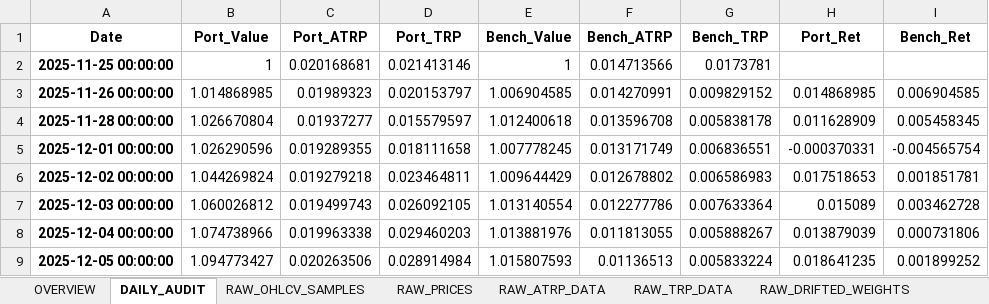
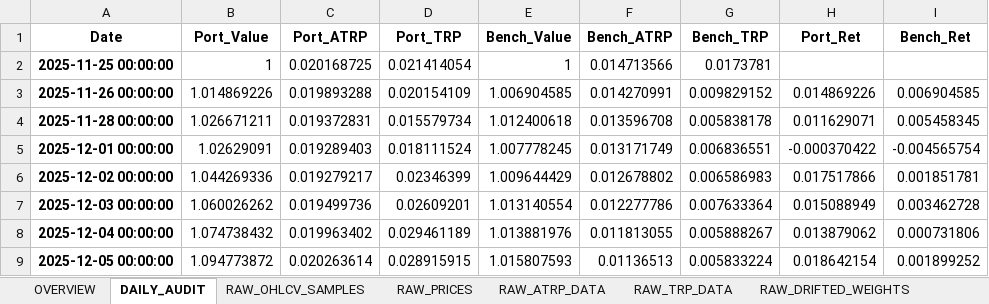
Before and after one commit to pympk/py311, an Excel workbook: stocks/notebooks_RLVR copy/output/Audit_Verification_Report.xlsx, sheet DAILY_AUDIT, drawn as a sheet; only a part is shown; values as stored, in another font and other column widths than the file's, no borders; the diff covers the shown part only; the diff names each change by its address in the sheet, - before the commit and + after, or states it on an @@ line.

```diff
--- a/stocks/notebooks_RLVR copy/output/Audit_Verification_Report.xlsx (sheet DAILY_AUDIT)
+++ b/stocks/notebooks_RLVR copy/output/Audit_Verification_Report.xlsx (sheet DAILY_AUDIT)
-C2 (Port_ATRP): 0.020168681
+C2 (Port_ATRP): 0.020168725
-D2 (Port_TRP): 0.021413146
+D2 (Port_TRP): 0.021414054
-B3 (Port_Value): 1.014868985
+B3 (Port_Value): 1.014869226
-C3 (Port_ATRP): 0.01989323
+C3 (Port_ATRP): 0.019893288
-D3 (Port_TRP): 0.020153797
+D3 (Port_TRP): 0.020154109
-H3 (Port_Ret): 0.014868985
+H3 (Port_Ret): 0.014869226
-B4 (Port_Value): 1.026670804
+B4 (Port_Value): 1.026671211
-C4 (Port_ATRP): 0.01937277
+C4 (Port_ATRP): 0.019372831
-D4 (Port_TRP): 0.015579597
+D4 (Port_TRP): 0.015579734
-H4 (Port_Ret): 0.011628909
+H4 (Port_Ret): 0.011629071
-B5 (Port_Value): 1.026290596
+B5 (Port_Value): 1.02629091
-C5 (Port_ATRP): 0.019289355
+C5 (Port_ATRP): 0.019289403
-D5 (Port_TRP): 0.018111658
+D5 (Port_TRP): 0.018111524
-H5 (Port_Ret): -0.000370331
+H5 (Port_Ret): -0.000370422
-B6 (Port_Value): 1.044269824
+B6 (Port_Value): 1.044269336
-C6 (Port_ATRP): 0.019279218
+C6 (Port_ATRP): 0.019279217
-D6 (Port_TRP): 0.023464811
+D6 (Port_TRP): 0.02346399
-H6 (Port_Ret): 0.017518653
+H6 (Port_Ret): 0.017517866
-B7 (Port_Value): 1.060026812
+B7 (Port_Value): 1.060026262
-C7 (Port_ATRP): 0.019499743
+C7 (Port_ATRP): 0.019499736
-D7 (Port_TRP): 0.026092105
+D7 (Port_TRP): 0.02609201
-H7 (Port_Ret): 0.015089
+H7 (Port_Ret): 0.015088949
-B8 (Port_Value): 1.074738966
+B8 (Port_Value): 1.074738432
-C8 (Port_ATRP): 0.019963338
+C8 (Port_ATRP): 0.019963402
-D8 (Port_TRP): 0.029460203
+D8 (Port_TRP): 0.029461189
-H8 (Port_Ret): 0.013879039
+H8 (Port_Ret): 0.013879062
-B9 (Port_Value): 1.094773427
+B9 (Port_Value): 1.094773872
-C9 (Port_ATRP): 0.020263506
+C9 (Port_ATRP): 0.020263614
-D9 (Port_TRP): 0.028914984
+D9 (Port_TRP): 0.028915915
-H9 (Port_Ret): 0.018641235
+H9 (Port_Ret): 0.018642154
```
Also changed, not shown: 36 edited cells elsewhere in this sheet, sheet SURVIVAL_AUDIT, sheet RAW_OHLCV_SAMPLES, sheet FULL_RANKING, sheet RAW_DRIFTED_WEIGHTS, sheet RAW_PRICES, sheet RAW_TRP_DATA, 2 more sheets, 58 other files.
